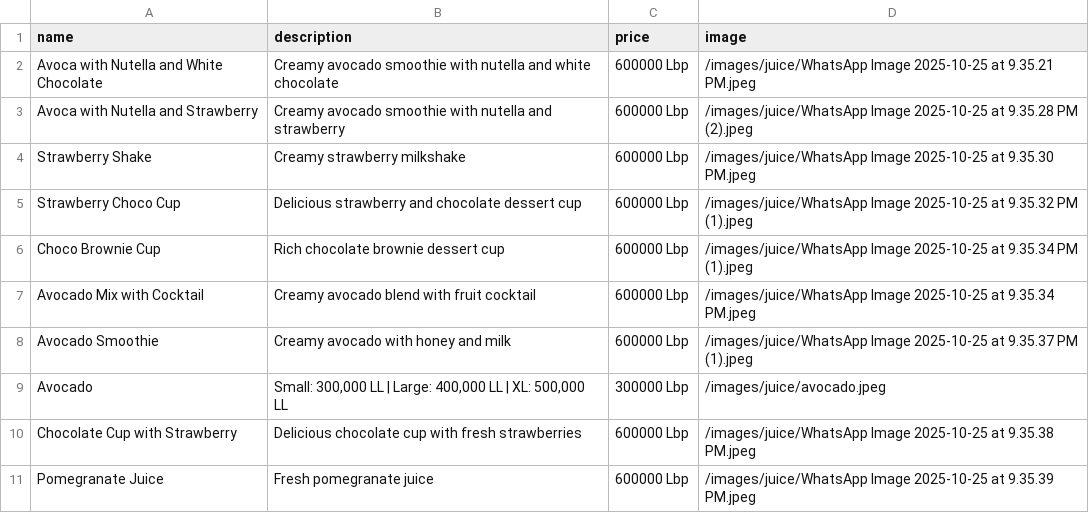
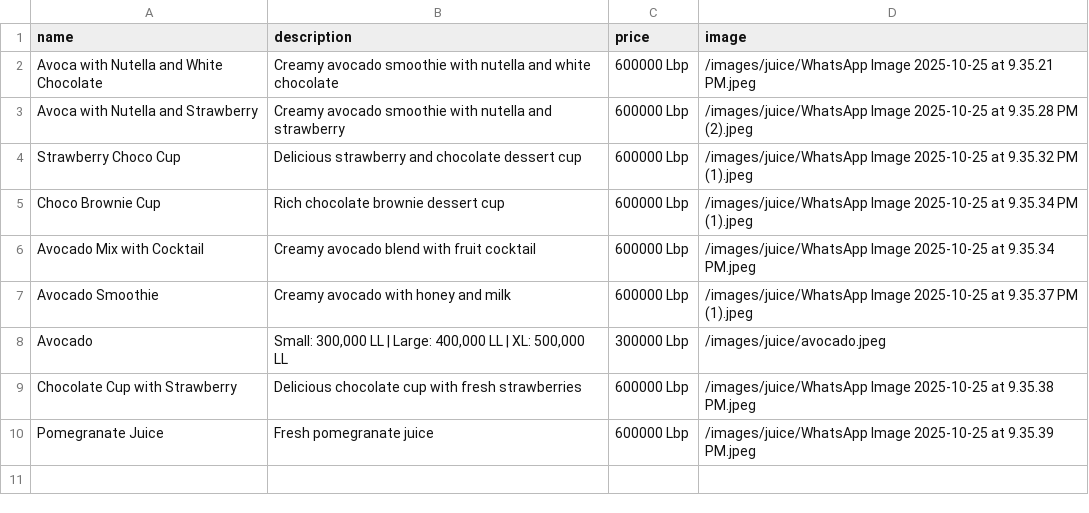
Before and after one commit to RoBat-1/restaurant-menu-app, a CSV file: public/data/juice.csv, drawn as a sheet; the diff names each change by its address in the sheet, - before the commit and + after, or states it on an @@ line.

Commit message:
Move Strawberry Shake from Fresh Juices to Milkshakes section

```diff
--- a/public/data/juice.csv
+++ b/public/data/juice.csv
-row 4: Strawberry Shake | Creamy strawberry milkshake | 600000 Lbp | /images/juice/WhatsApp Image 2025-10-25 at 9.35.30 PM.jpeg
```
Also changed, not shown: 1 other file.
